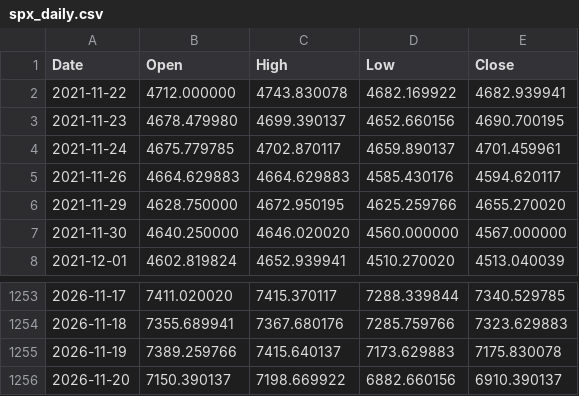
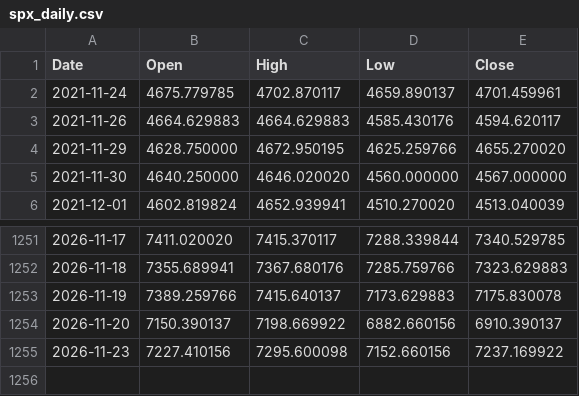
Before and after one commit to isaacarcosa-tech/strike-wall-analytics, a CSV file: data/spx_daily.csv, drawn as a sheet; only a part is shown, gaps mark what is left out; removed rows and columns are numbered as before the commit, all else as after; the diff names each change by its address in the sheet, - before the commit and + after, or states it on an @@ line.

```diff
--- a/data/spx_daily.csv
+++ b/data/spx_daily.csv
-row 2: 2021-11-22 | 4712.000000 | 4743.830078 | 4682.169922 | 4682.939941
-row 3: 2021-11-23 | 4678.479980 | 4699.390137 | 4652.660156 | 4690.700195
+row 1255: 2026-11-23 | 7227.410156 | 7295.600098 | 7152.660156 | 7237.169922
```
